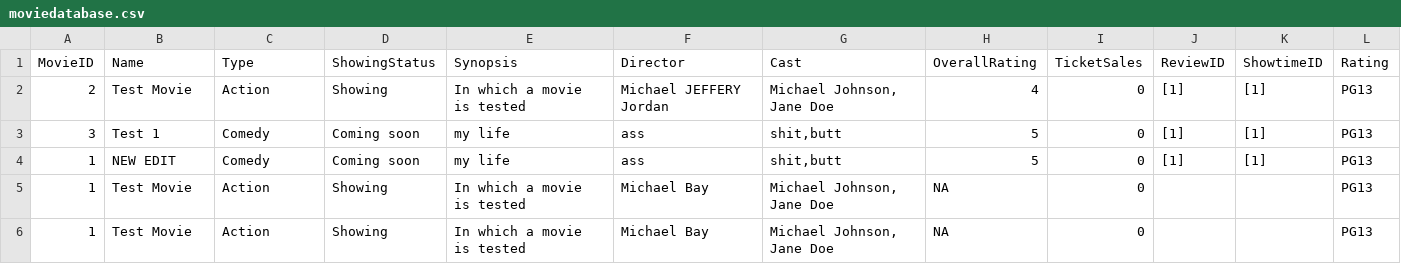
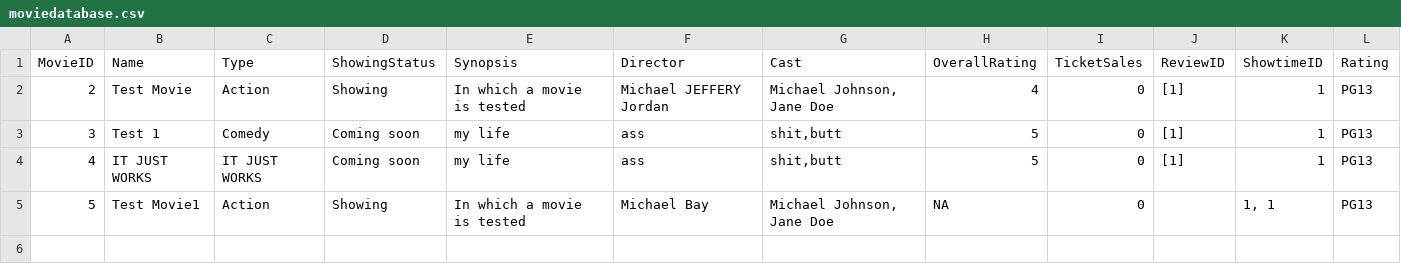
Before and after one commit to ladynsnoopy/OODP-Assignment-2, a CSV file: MOBLIMA/src/cinema/resources/moviedatabase.csv, drawn as a sheet.

```diff
--- a/MOBLIMA/src/cinema/resources/moviedatabase.csv
+++ b/MOBLIMA/src/cinema/resources/moviedatabase.csv
@@ -1,6 +1,5 @@
 MovieID,Name,Type,ShowingStatus,Synopsis,Director,Cast,OverallRating,TicketSales,ReviewID,ShowtimeID,Rating
-2,Test Movie,Action,Showing,In which a movie is tested,Michael JEFFERY Jordan,"Michael Johnson, Jane Doe",4,0,[1],[1],PG13
-3,Test 1,Comedy,Coming soon,my life,ass,"shit,butt",5,0,[1],[1],PG13
-1,NEW EDIT,Comedy,Coming soon,my life,ass,"shit,butt",5,0,[1],[1],PG13
-1,Test Movie,Action,Showing,In which a movie is tested,Michael Bay,"Michael Johnson, Jane Doe",NA,0,,,PG13
-1,Test Movie,Action,Showing,In which a movie is tested,Michael Bay,"Michael Johnson, Jane Doe",NA,0,,,PG13
+2,Test Movie,Action,Showing,In which a movie is tested,Michael JEFFERY Jordan,"Michael Johnson, Jane Doe",4,0,[1],1,PG13
+3,Test 1,Comedy,Coming soon,my life,ass,"shit,butt",5,0,[1],1,PG13
+4,IT JUST WORKS,"IT JUST WORKS",Coming soon,my life,ass,"shit,butt",5,0,[1],1,PG13
+5,Test Movie1,Action,Showing,In which a movie is tested,Michael Bay,"Michael Johnson, Jane Doe",NA,0,,"1, 1",PG13
```
Also changed, not shown: 2 other files.
